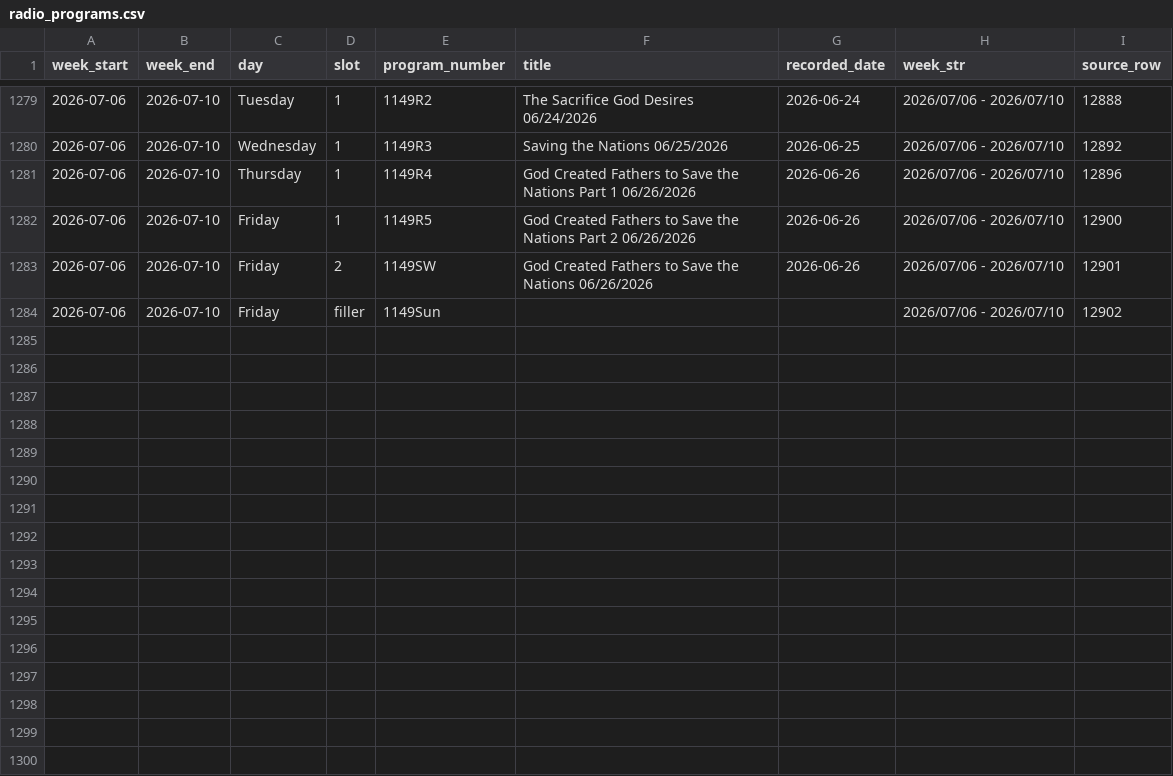
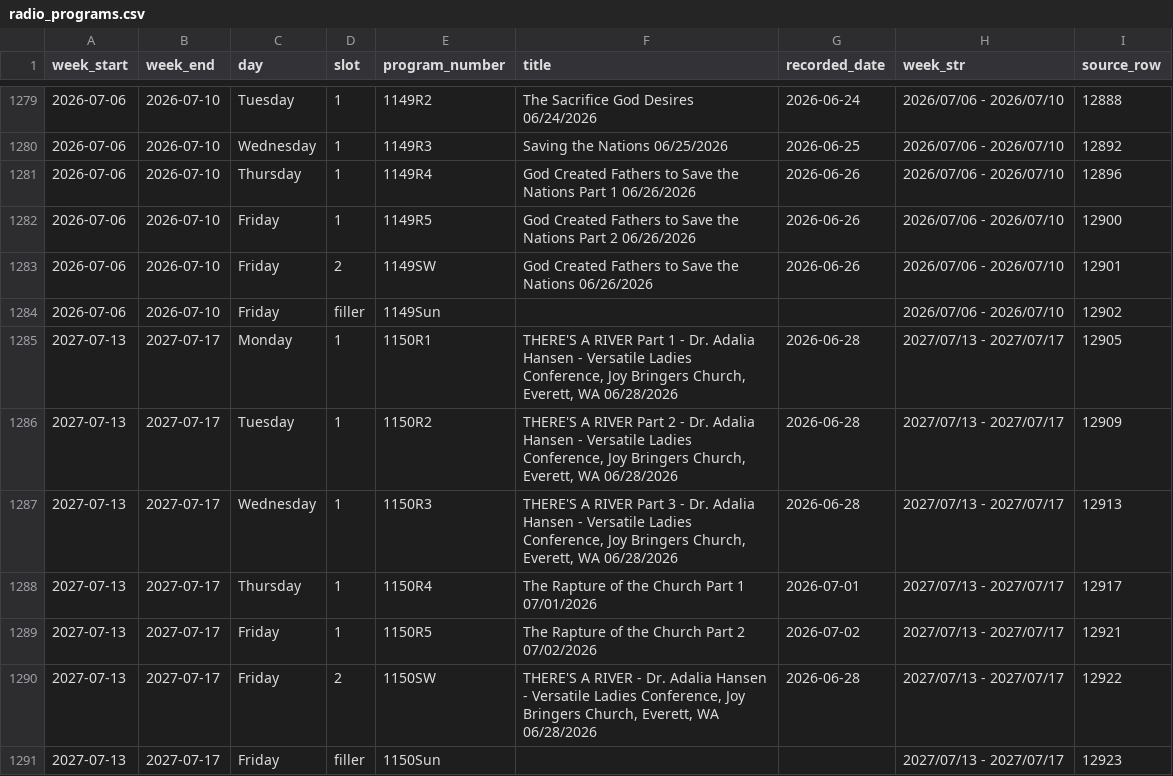
Before and after one commit to JHansenWMI/rumble-WMI-videos, a CSV file: Intra Support Files/radio_programs.csv, drawn as a sheet; only a part is shown, gaps mark what is left out.

Commit message:
Update radio and shortwave schedules from Warning! Radio spreadsheet

```diff
--- a/Intra Support Files/radio_programs.csv
+++ b/Intra Support Files/radio_programs.csv
@@ -1284 +1284,8 @@ week_start,week_end,day,slot,program_number,title,recorded_date,week_str,source_
 2026-07-06,2026-07-10,Friday,filler,1149Sun,,,2026/07/06 - 2026/07/10,12902
+2027-07-13,2027-07-17,Monday,1,1150R1,"THERE'S A RIVER Part 1 - Dr. Adalia Hansen - Versatile Ladies Conference, Joy Bringers Church, Everett, WA 06/28/2026",2026-06-28,2027/07/13 - 2027/07/17,12905
+2027-07-13,2027-07-17,Tuesday,1,1150R2,"THERE'S A RIVER Part 2 - Dr. Adalia Hansen - Versatile Ladies Conference, Joy Bringers Church, Everett, WA 06/28/2026",2026-06-28,2027/07/13 - 2027/07/17,12909
+2027-07-13,2027-07-17,Wednesday,1,1150R3,"THERE'S A RIVER Part 3 - Dr. Adalia Hansen - Versatile Ladies Conference, Joy Bringers Church, Everett, WA 06/28/2026",2026-06-28,2027/07/13 - 2027/07/17,12913
+2027-07-13,2027-07-17,Thursday,1,1150R4,The Rapture of the Church Part 1 07/01/2026,2026-07-01,2027/07/13 - 2027/07/17,12917
+2027-07-13,2027-07-17,Friday,1,1150R5,The Rapture of the Church Part 2 07/02/2026,2026-07-02,2027/07/13 - 2027/07/17,12921
+2027-07-13,2027-07-17,Friday,2,1150SW,"THERE'S A RIVER - Dr. Adalia Hansen - Versatile Ladies Conference, Joy Bringers Church, Everett, WA 06/28/2026",2026-06-28,2027/07/13 - 2027/07/17,12922
+2027-07-13,2027-07-17,Friday,filler,1150Sun,,,2027/07/13 - 2027/07/17,12923
```
